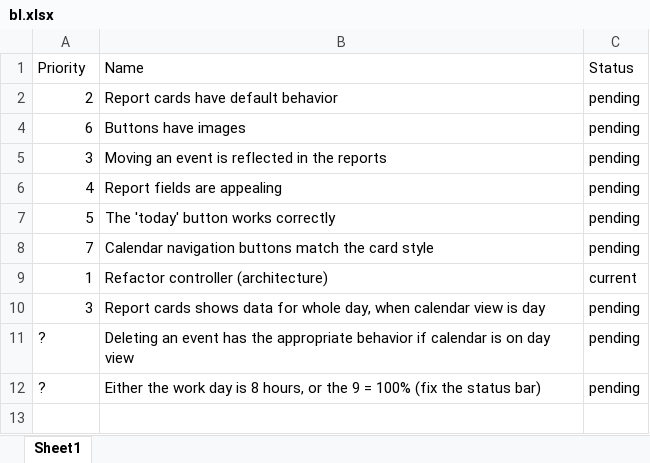
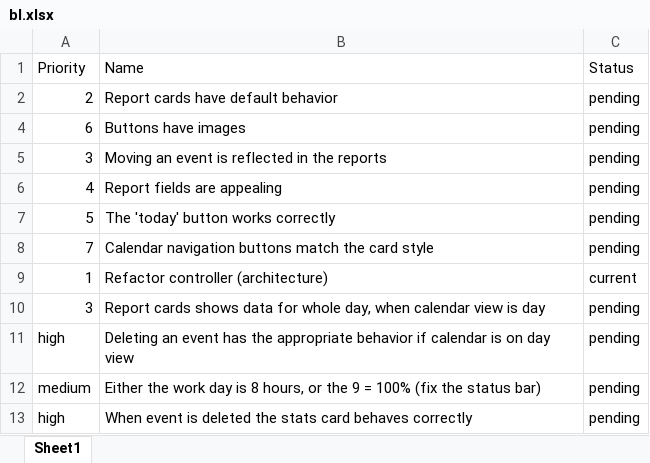
Before and after one commit to git-us3r/Cal, an Excel workbook: bl.xlsx, sheet Sheet1, drawn as a sheet; values as stored, in another font and other column widths than the file's, no borders; the diff names each change by its address in the sheet, - before the commit and + after, or states it on an @@ line.

```diff
--- a/bl.xlsx (sheet Sheet1)
+++ b/bl.xlsx (sheet Sheet1)
-A11: ?
+A11: high
-A12: ?
+A12: medium
+row 13: high | When event is deleted the stats card behaves correctly | pending
```
Also changed, not shown: 2 other files.
